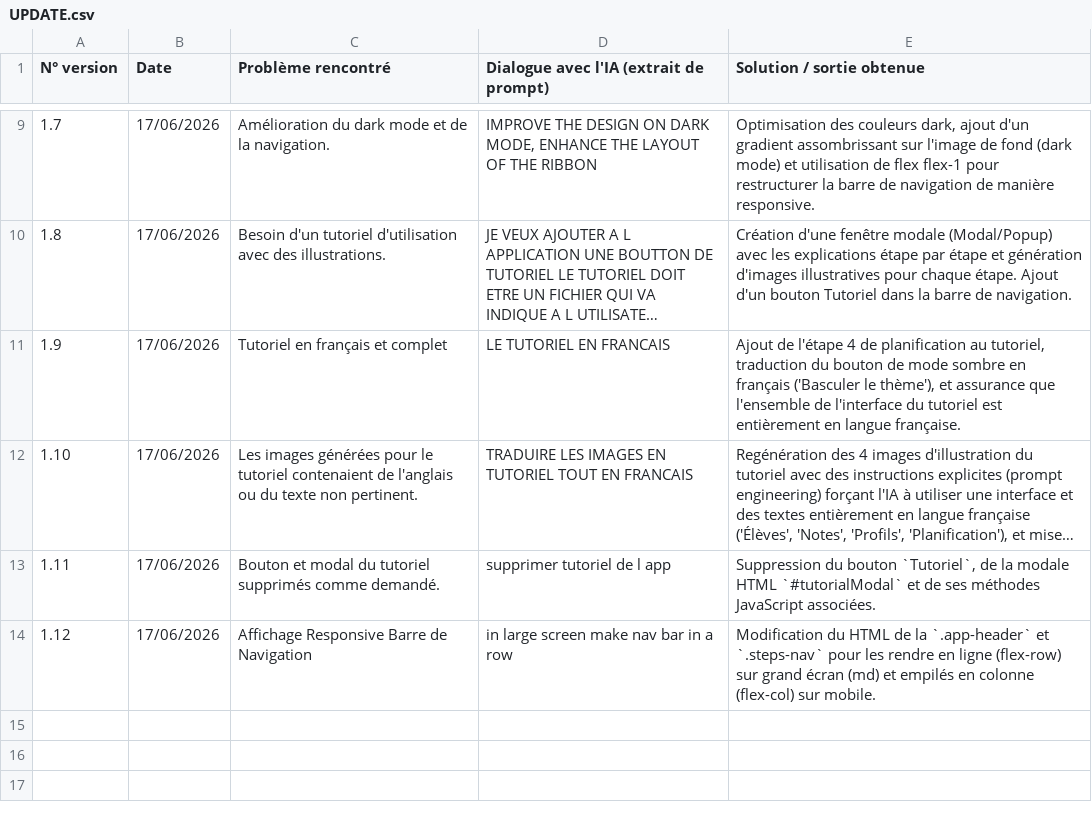
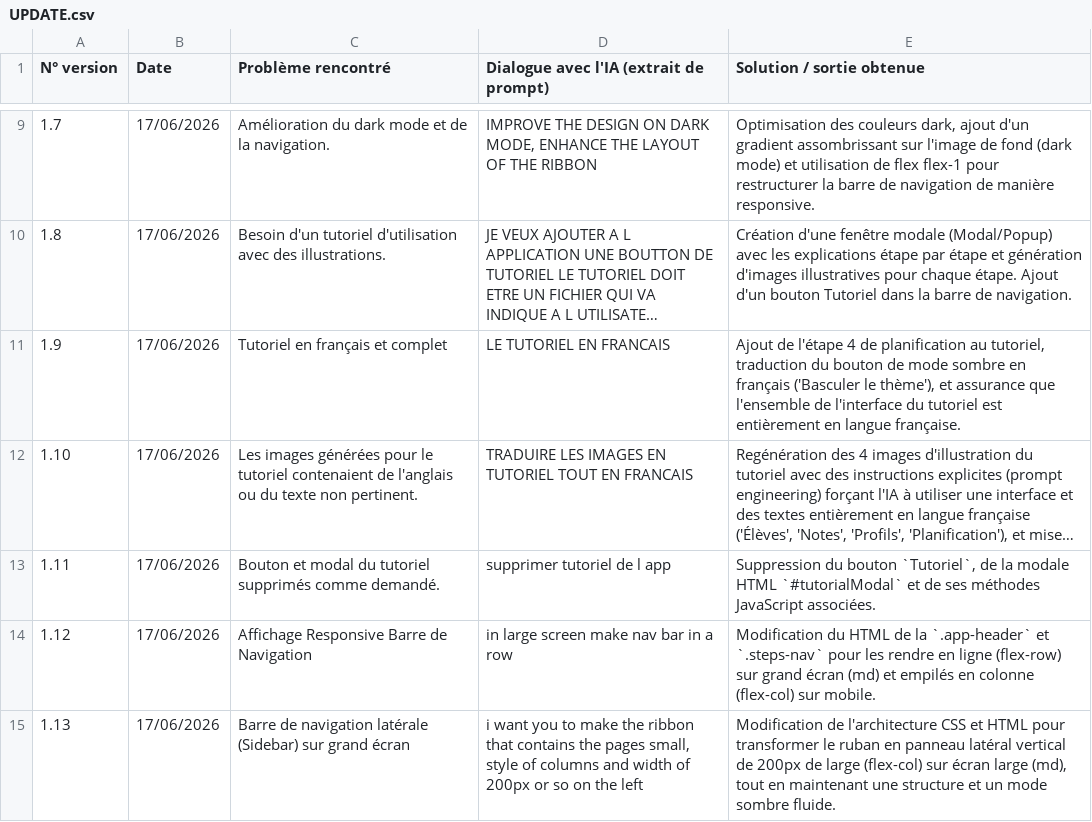
Before and after one commit to oussamahaddadi/DI_HAI, a CSV file: UPDATE.csv, drawn as a sheet; only a part is shown, gaps mark what is left out; long unchanged cells end in …; the diff names each change by its address in the sheet, - before the commit and + after, or states it on an @@ line.

Commit message:
style: refactor navigation bar to sidebar
Update CSS and HTML structure to transform the horizontal navigation ribbon into a vertical 200px sidebar for large screens.

```diff
--- a/UPDATE.csv
+++ b/UPDATE.csv
+row 15: 1.13 | 17/06/2026 | Barre de navigation latérale (Sidebar) sur grand écran | i want you to make the ribbon that contains the pages small, style of columns and width of 200px or so on the left | Modification de l'architecture CSS et HTML pour transformer le ruban en panneau latéral vertical de 200px de large (flex-col) sur écran large (md), tout en maintenant une structure et un mode sombre fluide.
```
Also changed, not shown: 1 other file.
